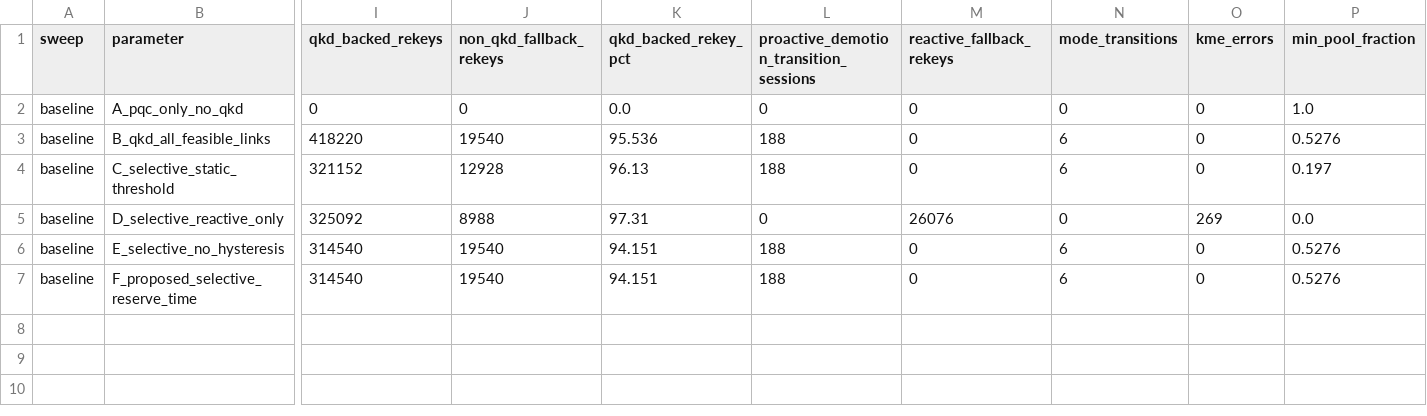
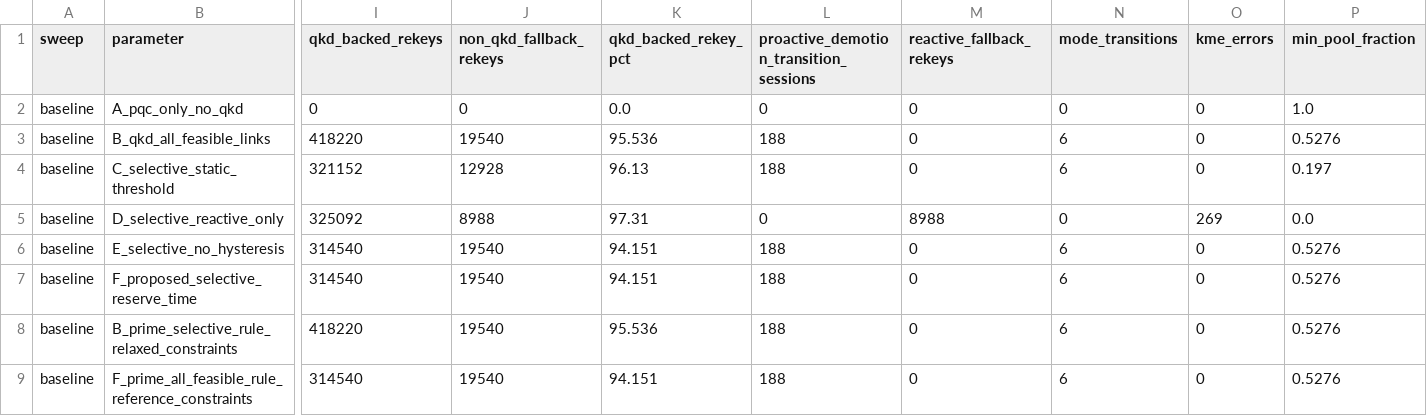
Before and after one commit to vishwaka-2419/pqc-qkd-migration-framework, a CSV file: results/sensitivity/baselines.csv, drawn as a sheet; only a part is shown, gaps mark what is left out; rows hold the shown columns only; the diff names each change by its address in the sheet, - before the commit and + after, or states it on an @@ line.

Commit message:
Add files via upload
Release v1.1.1: corrected fallback counter, matched-constraint schemes, portable figures

```diff
--- a/results/sensitivity/baselines.csv
+++ b/results/sensitivity/baselines.csv
-M5 (reactive_fallback_rekeys): 26076
+M5 (reactive_fallback_rekeys): 8988
+row 8: baseline | B_prime_selective_rule_relaxed_constraints | 418220 | 19540 | 95.536 | 188 | 0 | 6 | 0 | 0.5276
+row 9: baseline | F_prime_all_feasible_rule_reference_constraints | 314540 | 19540 | 94.151 | 188 | 0 | 6 | 0 | 0.5276
```
Also changed, not shown: results/pool_dimensioning.csv, 36 other files.
